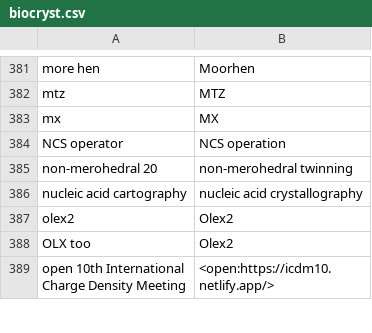
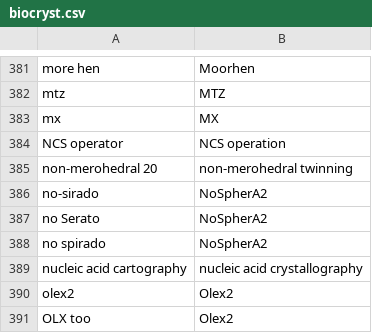
Before and after one commit to MooersLab/biological-crystallography-voice-in, a CSV file: biocryst.csv, drawn as a sheet; only a part is shown, gaps mark what is left out; the shorter side is filled out with more unchanged rows.

Commit message:
Update biocryst.csv

```diff
--- a/biocryst.csv
+++ b/biocryst.csv
@@ -385,2 +385,5 @@ NCS operator,NCS operation
 non-merohedral 20,non-merohedral twinning
+no-sirado,NoSpherA2
+no Serato,NoSpherA2
+no spirado,NoSpherA2
 nucleic acid cartography,nucleic acid crystallography
```
